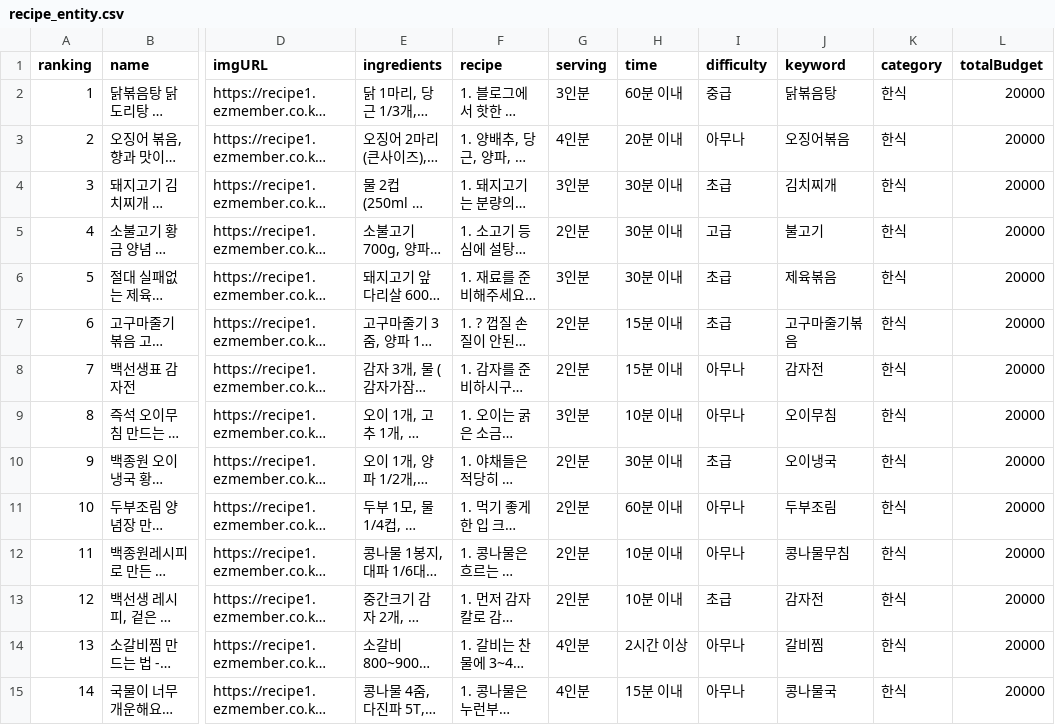
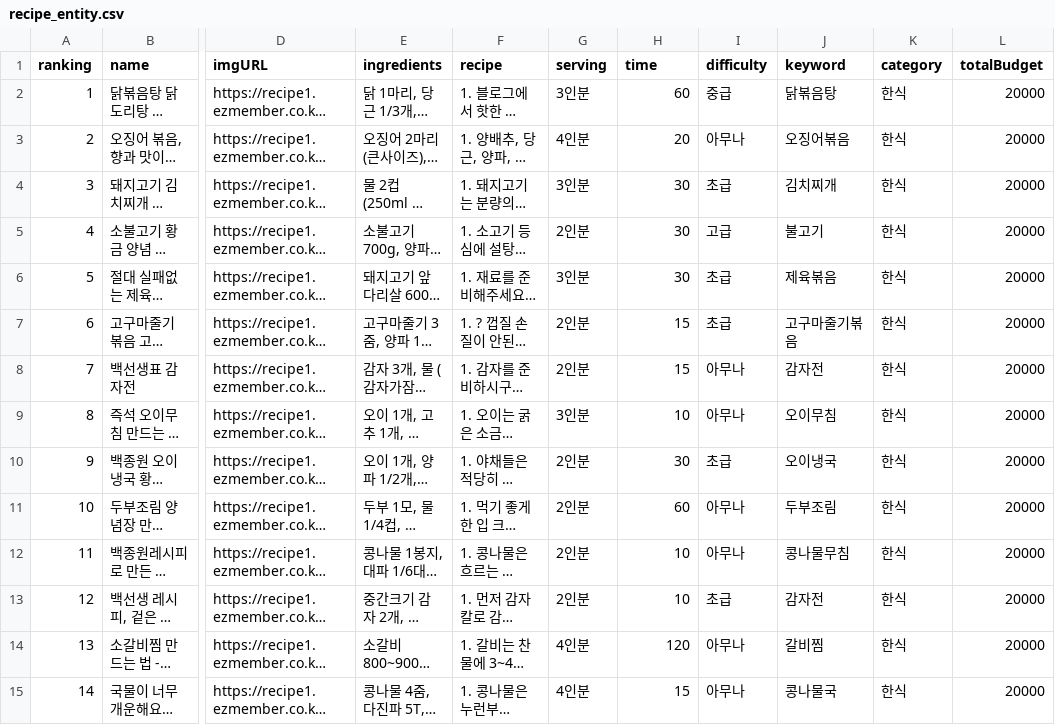
Before and after one commit to Bamsongee/back-end, a CSV file: src/main/resources/static/recipe_entity.csv, drawn as a sheet; only a part is shown, gaps mark what is left out; long unchanged cells end in …; the diff covers the shown part only; the diff names each change by its address in the sheet, - before the commit and + after, or states it on an @@ line.

Commit message:
Fix: 소요시간 필터링을 위해 Recipe CSV time 필드 정수로 변환 #53

```diff
--- a/src/main/resources/static/recipe_entity.csv
+++ b/src/main/resources/static/recipe_entity.csv
-H2 (time): 60분 이내
+H2 (time): 60
-H3 (time): 20분 이내
+H3 (time): 20
-H4:H6 (time): 30분 이내
+H4:H6 (time): 30
-H7:H8 (time): 15분 이내
+H7:H8 (time): 15
-H9 (time): 10분 이내
+H9 (time): 10
-H10 (time): 30분 이내
+H10 (time): 30
-H11 (time): 60분 이내
+H11 (time): 60
-H12:H13 (time): 10분 이내
+H12:H13 (time): 10
-H14 (time): 2시간 이상
+H14 (time): 120
-H15 (time): 15분 이내
+H15 (time): 15
```
Also changed, not shown: 186 edited cells elsewhere in this file, 2 other files.
